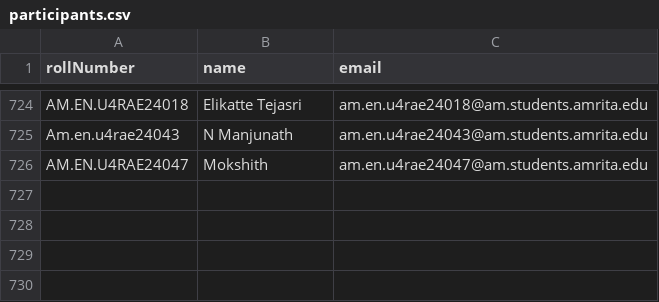
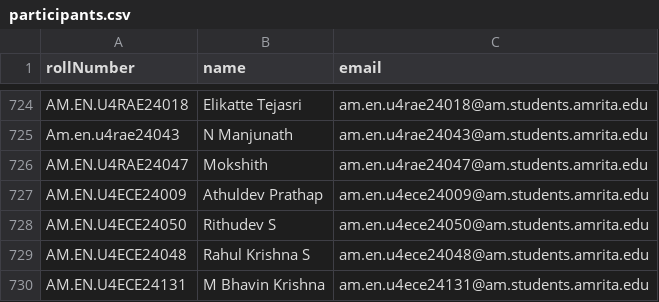
Before and after one commit to Nandan-9/amps, a CSV file: data/participants.csv, drawn as a sheet; only a part is shown, gaps mark what is left out.

```diff
--- a/data/participants.csv
+++ b/data/participants.csv
@@ -726 +726,5 @@ Am.en.u4rae24043,N Manjunath,am.en.u4rae24043@am.students.amrita.edu
 AM.EN.U4RAE24047,Mokshith,am.en.u4rae24047@am.students.amrita.edu
+AM.EN.U4ECE24009,Athuldev Prathap,am.en.u4ece24009@am.students.amrita.edu
+AM.EN.U4ECE24050,Rithudev S,am.en.u4ece24050@am.students.amrita.edu
+AM.EN.U4ECE24048,Rahul Krishna S,am.en.u4ece24048@am.students.amrita.edu
+AM.EN.U4ECE24131,M Bhavin Krishna,am.en.u4ece24131@am.students.amrita.edu
```
